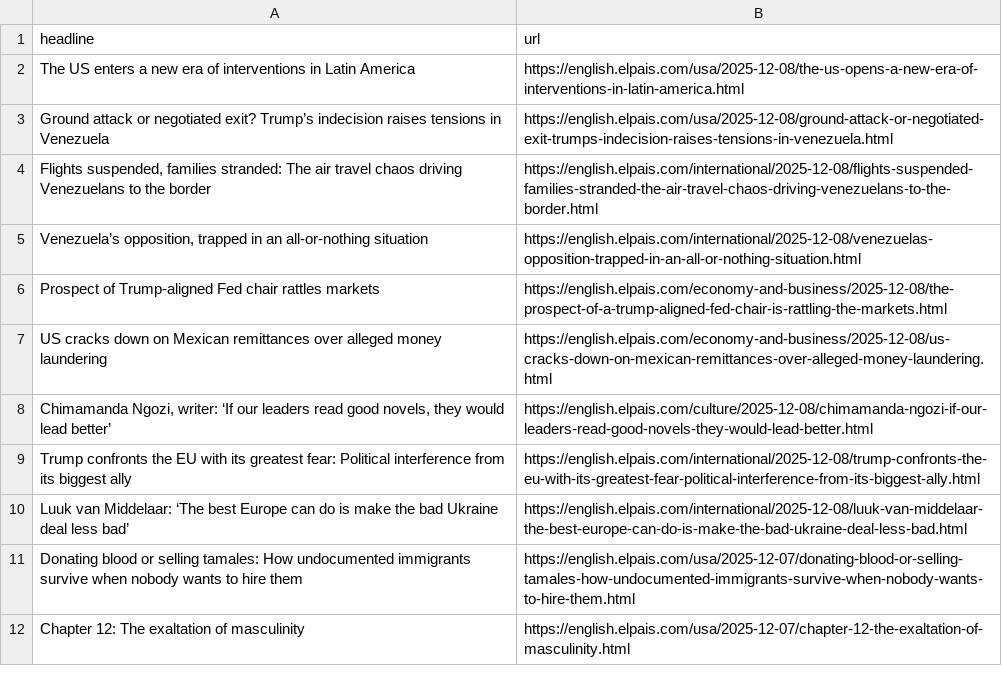
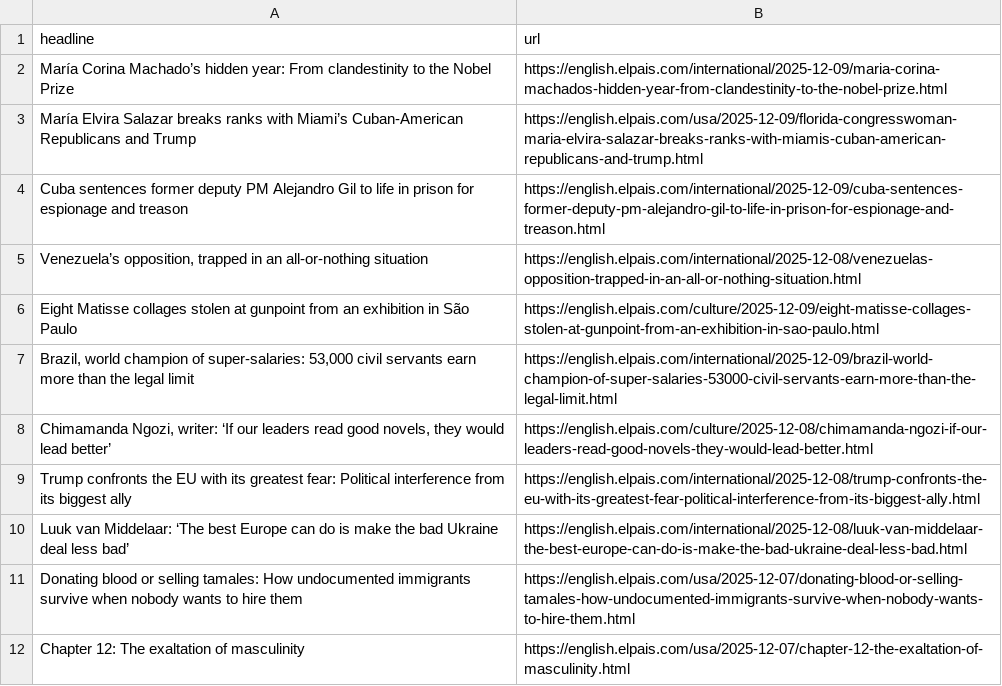
Before and after one commit to LisaMEckardt/el-pais-autoscraper, a CSV file: headlines.csv, drawn as a sheet; only a part is shown.

```diff
--- a/headlines.csv
+++ b/headlines.csv
@@ -1,8 +1,8 @@
 headline,url
-The US enters a new era of interventions in Latin America,https://english.elpais.com/usa/2025-12-08/the-us-opens-a-new-era-of-interventions-in-latin-america.html
-Ground attack or negotiated exit? Trump’s indecision raises tensions in Venezuela ,https://english.elpais.com/usa/2025-12-08/ground-attack-or-negotiated-exit-trumps-indecision-raises-tensions-in-venezuela.html
-"Flights suspended, families stranded: The air travel chaos driving Venezuelans to the border ",https://english.elpais.com/international/2025-12-08/flights-suspended-families-stranded-the-air-travel-chaos-driving-venezuelans-to-the-border.html
+María Corina Machado’s hidden year: From clandestinity to the Nobel Prize,https://english.elpais.com/international/2025-12-09/maria-corina-machados-hidden-year-from-clandestinity-to-the-nobel-prize.html
+María Elvira Salazar breaks ranks with Miami’s Cuban-American Republicans and Trump,https://english.elpais.com/usa/2025-12-09/florida-congresswoman-maria-elvira-salazar-breaks-ranks-with-miamis-cuban-american-republicans-and-trump.html
+Cuba sentences former deputy PM Alejandro Gil to life in prison for espionage and treason,https://english.elpais.com/international/2025-12-09/cuba-sentences-former-deputy-pm-alejandro-gil-to-life-in-prison-for-espionage-and-treason.html
 "Venezuela’s opposition, trapped in an all-or-nothing situation",https://english.elpais.com/international/2025-12-08/venezuelas-opposition-trapped-in-an-all-or-nothing-situation.html
-Prospect of Trump-aligned Fed chair rattles markets,https://english.elpais.com/economy-and-business/2025-12-08/the-prospect-of-a-trump-aligned-fed-chair-is-rattling-the-markets.html
-US cracks down on Mexican remittances over alleged money laundering ,https://english.elpais.com/economy-and-business/2025-12-08/us-cracks-down-on-mexican-remittances-over-alleged-money-laundering.html
+Eight Matisse collages stolen at gunpoint from an exhibition in São Paulo,https://english.elpais.com/culture/2025-12-09/eight-matisse-collages-stolen-at-gunpoint-from-an-exhibition-in-sao-paulo.html
+"Brazil, world champion of super-salaries: 53,000 civil servants earn more than the legal limit",https://english.elpais.com/international/2025-12-09/brazil-world-champion-of-super-salaries-53000-civil-servants-earn-more-than-the-legal-limit.html
 "Chimamanda Ngozi, writer: ‘If our leaders read good novels, they would lead better’",https://english.elpais.com/culture/2025-12-08/chimamanda-ngozi-if-our-leaders-read-good-novels-they-would-lead-better.html
```
